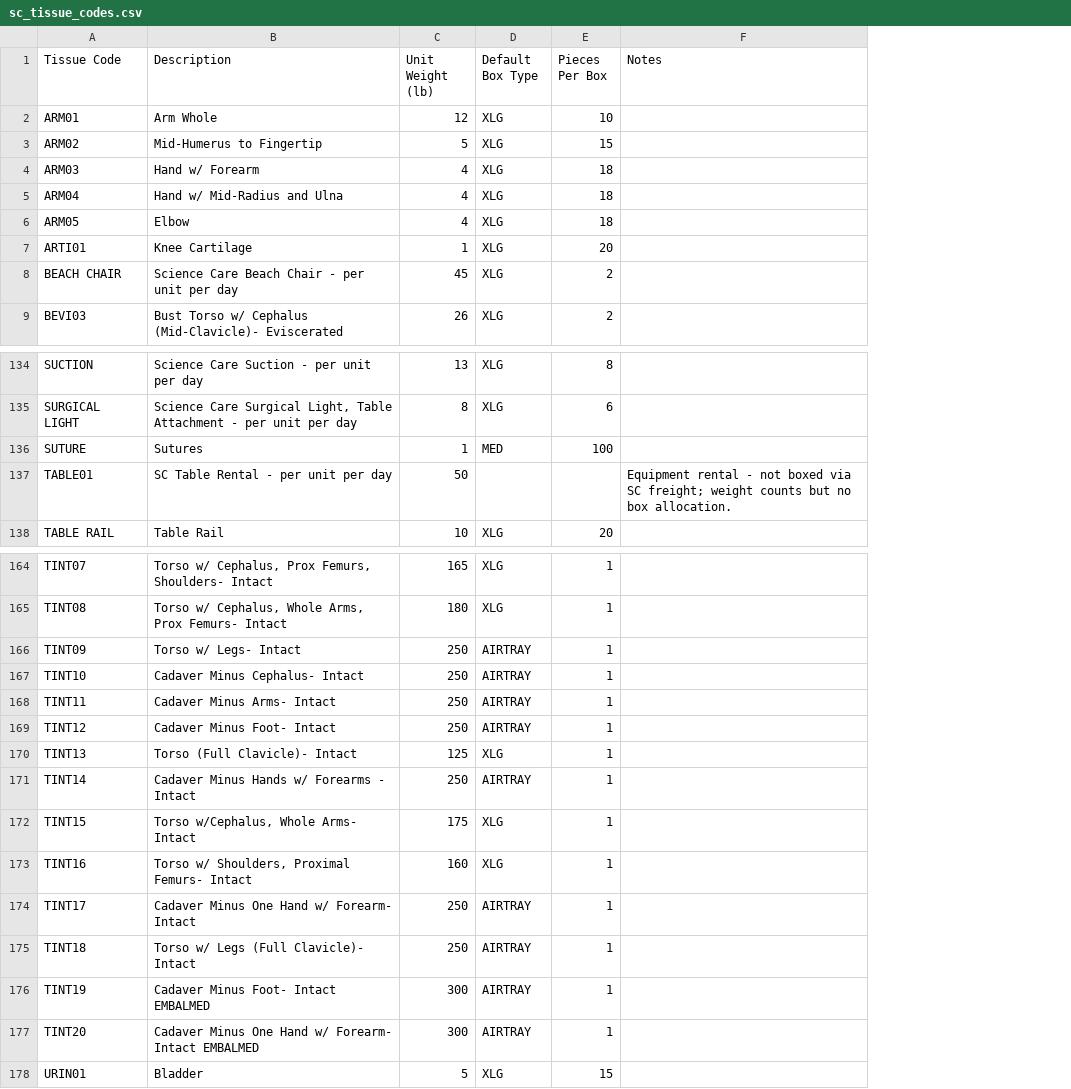
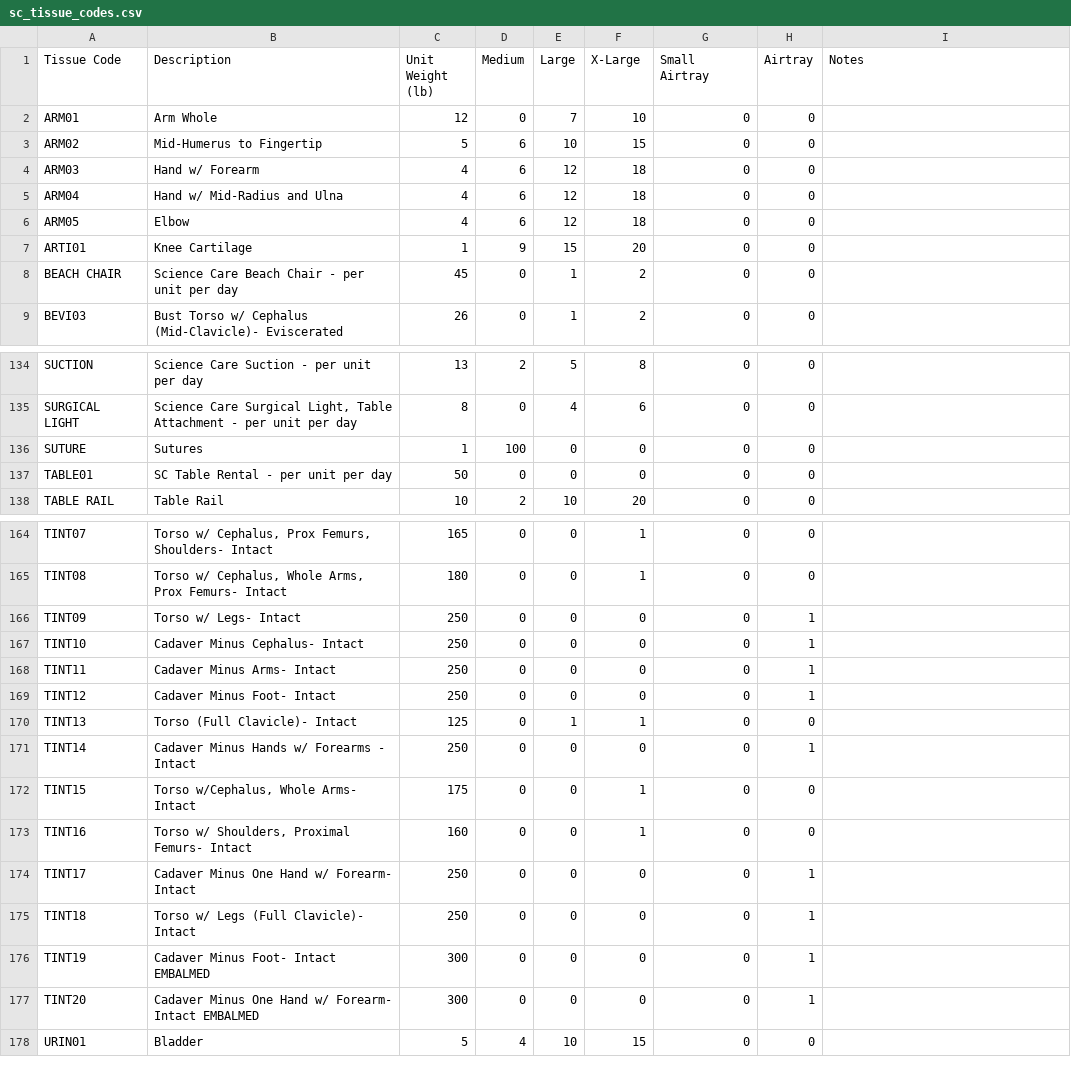
Before and after one commit to kdnye/QUOTES, a CSV file: rates/science_care/sc_tissue_codes.csv, drawn as a sheet; only a part is shown, gaps mark what is left out; removed rows and columns are numbered as before the commit, all else as after; the diff covers the shown part only; the diff names each change by its address in the sheet, - before the commit and + after, or states it on an @@ line.

```diff
--- a/rates/science_care/sc_tissue_codes.csv
+++ b/rates/science_care/sc_tissue_codes.csv
-column D (Default Box Type), rows 2-9: all XLG; rows 134-138: XLG | XLG | MED |  | XLG; rows 164-178: XLG | XLG | AIRTRAY | AIRTRAY | AIRTRAY | AIRTRAY | XLG | AIRTRAY | XLG | XLG | AIRTRAY | AIRTRAY | AIRTRAY | AIRTRAY | XLG
+column D (Medium), rows 2-9: 0 | 6 | 6 | 6 | 6 | 9 | 0 | 0; rows 134-138: 2 | 0 | 100 | 0 | 2; rows 164-178: 0 | 0 | 0 | 0 | 0 | 0 | 0 | 0 | 0 | 0 | 0 | 0 | 0 | 0 | 4
+column E (Large), rows 2-9: 7 | 10 | 12 | 12 | 12 | 15 | 1 | 1; rows 134-138: 5 | 4 | 0 | 0 | 10; rows 164-178: 0 | 0 | 0 | 0 | 0 | 0 | 1 | 0 | 0 | 0 | 0 | 0 | 0 | 0 | 10
+column G (Small Airtray), rows 2-9: all 0; rows 134-138: all 0; rows 164-178: all 0
+column H (Airtray), rows 2-9: all 0; rows 134-138: all 0; rows 164-178: 0 | 0 | 1 | 1 | 1 | 1 | 0 | 1 | 0 | 0 | 1 | 1 | 1 | 1 | 0
-F1: Pieces Per Box
+F1: X-Large
-F136 (X-Large): 100
+F136 (X-Large): 0
-F137 (X-Large): (empty)
+F137 (X-Large): 0
-I137 (Notes): Equipment rental - not boxed via SC freight; weight counts but no box allocation.
+I137 (Notes): (empty)
-F166:F169 (X-Large): 1
+F166:F169 (X-Large): 0
-F171 (X-Large): 1
+F171 (X-Large): 0
-F174:F177 (X-Large): 1
+F174:F177 (X-Large): 0
```
Also changed, not shown: 16 edited cells elsewhere in this file, rates/science_care/sc_box_types.csv, 13 other files.
